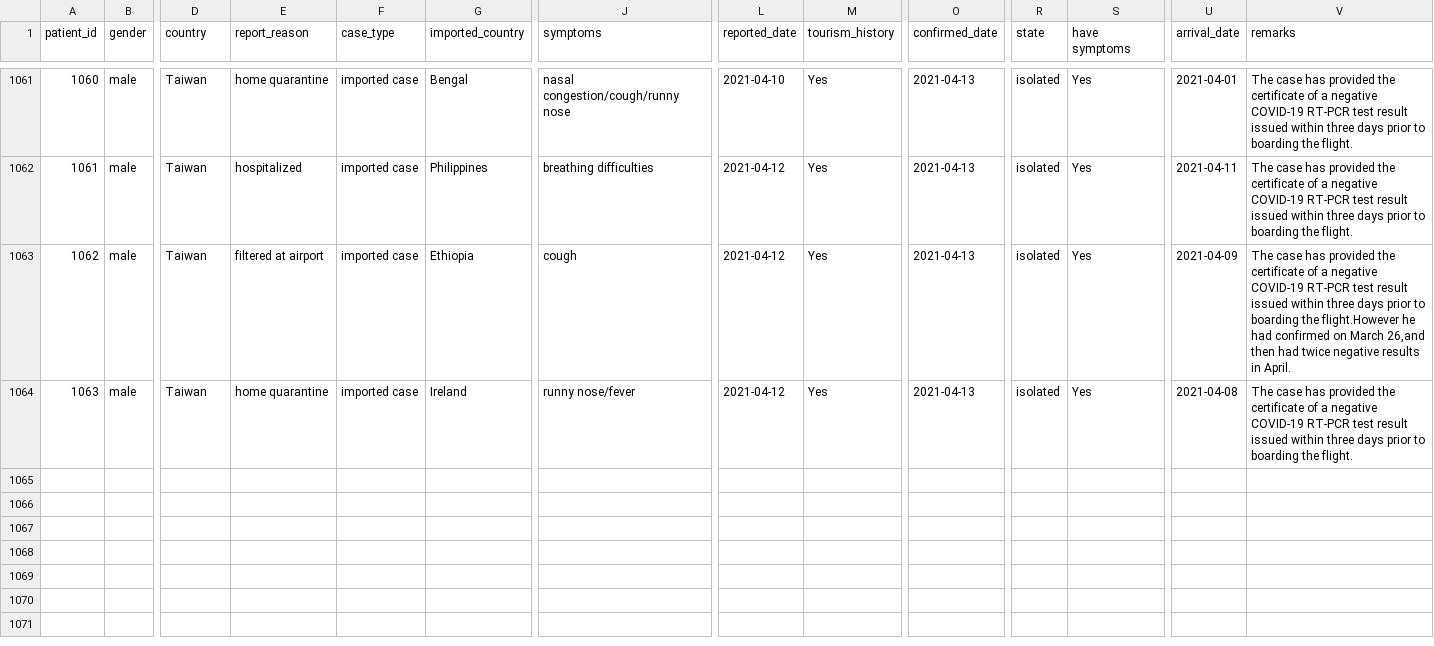
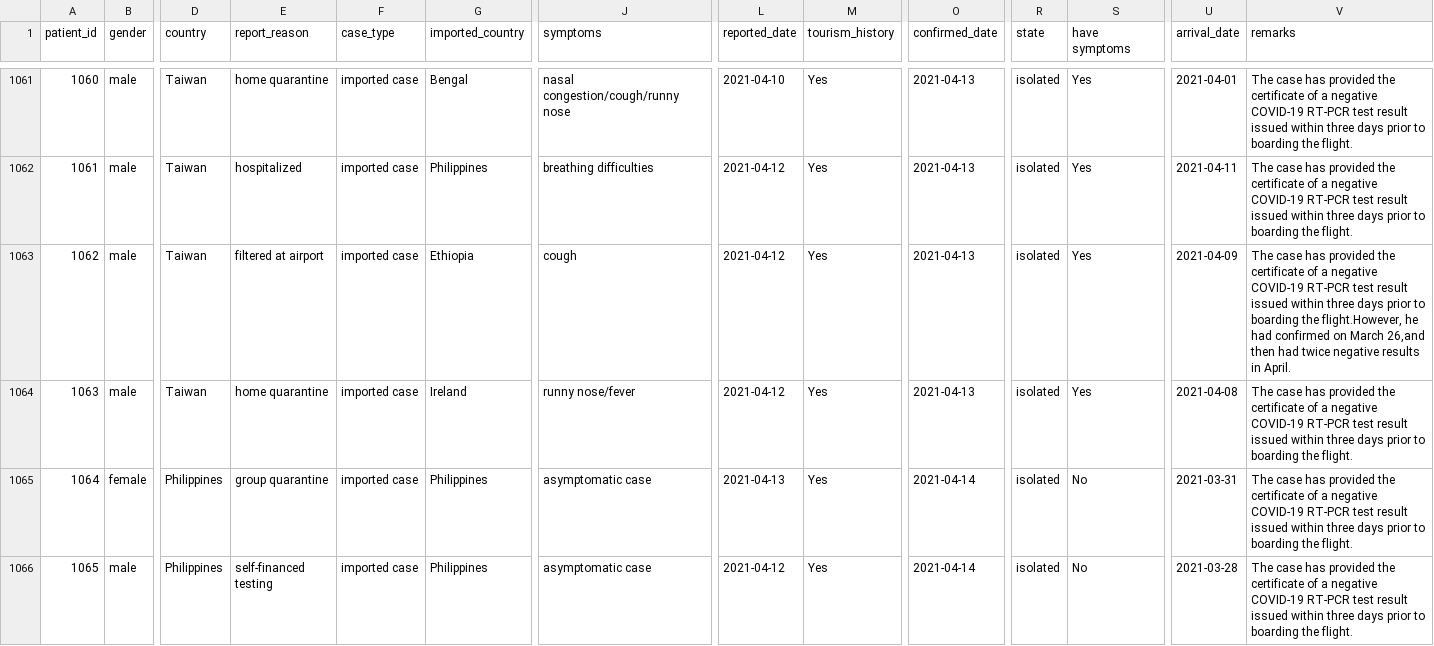
Before and after one commit to readr-media/readr-data, a CSV file: covid-19/covid19_comfirmed_case_taiwan.csv, drawn as a sheet; only a part is shown, gaps mark what is left out; rows hold the shown columns only; the diff covers the shown part only; the diff names each change by its address in the sheet, - before the commit and + after, or states it on an @@ line.

Commit message:
add

```diff
--- a/covid-19/covid19_comfirmed_case_taiwan.csv
+++ b/covid-19/covid19_comfirmed_case_taiwan.csv
-V1063 (remarks): …boarding the flight.However he had…
+V1063 (remarks): …boarding the flight.However, he had…
+row 1065: 1064 | female | Philippines | group quarantine | imported case | Philippines | asymptomatic case | 2021-04-13 | Yes | 2021-04-14 | isolated | No | 2021-03-31 | The case has provided the certificate of a negative COVID-19 RT-PCR test result issued within three days prior to boarding the flight.
+row 1066: 1065 | male | Philippines | self-financed testing | imported case | Philippines | asymptomatic case | 2021-04-12 | Yes | 2021-04-14 | isolated | No | 2021-03-28 | The case has provided the certificate of a negative COVID-19 RT-PCR test result issued within three days prior to boarding the flight.
```
Also changed, not shown: 3 added rows elsewhere in this file.
